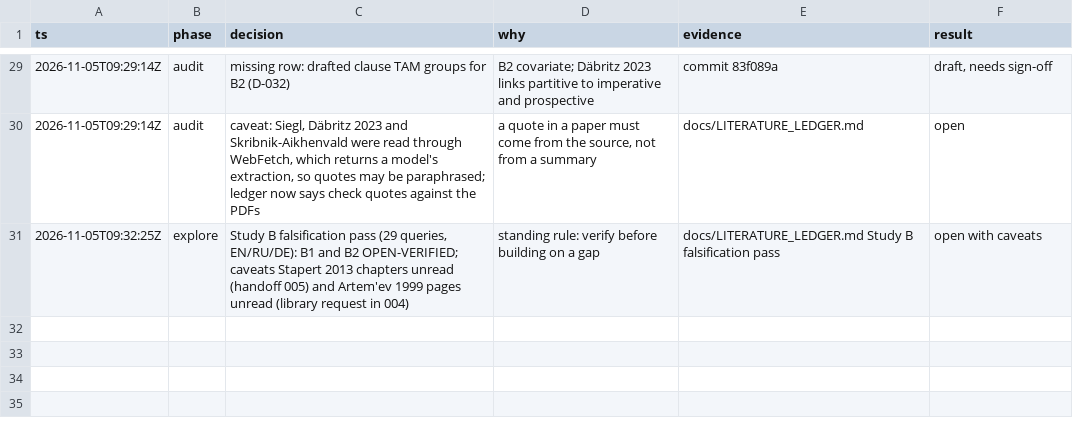
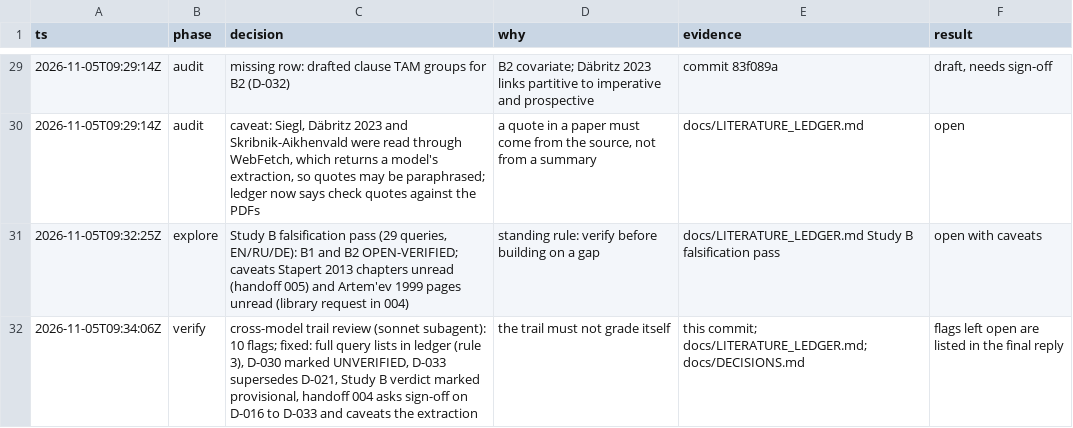
Before and after one commit to judecutler/DolganResearch, a TSV file: .audit/overnight.tsv, drawn as a sheet; only a part is shown, gaps mark what is left out.

```diff
--- a/.audit/overnight.tsv
+++ b/.audit/overnight.tsv
@@ -31 +31,2 @@ ts	phase	decision	why	evidence	result
 2026-11-05T09:32:25Z	explore	Study B falsification pass (29 queries, EN/RU/DE): B1 and B2 OPEN-VERIFIED; caveats Stapert 2013 chapters unread (handoff 005) and Artem'ev 1999 pages unread (library request in 004)	standing rule: verify before building on a gap	docs/LITERATURE_LEDGER.md Study B falsification pass	open with caveats
+2026-11-05T09:34:06Z	verify	cross-model trail review (sonnet subagent): 10 flags; fixed: full query lists in ledger (rule 3), D-030 marked UNVERIFIED, D-033 supersedes D-021, Study B verdict marked provisional, handoff 004 asks sign-off on D-016 to D-033 and caveats the extraction	the trail must not grade itself	this commit; docs/LITERATURE_LEDGER.md; docs/DECISIONS.md	flags left open are listed in the final reply
```
Also changed, not shown: 4 other files.
